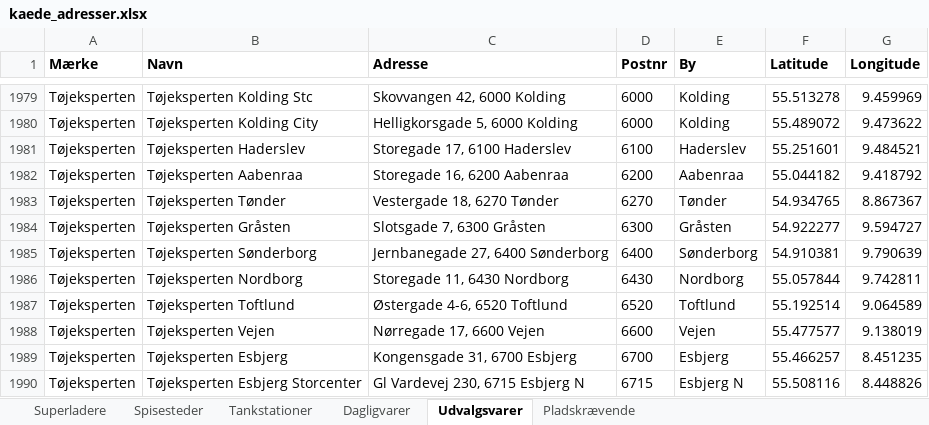
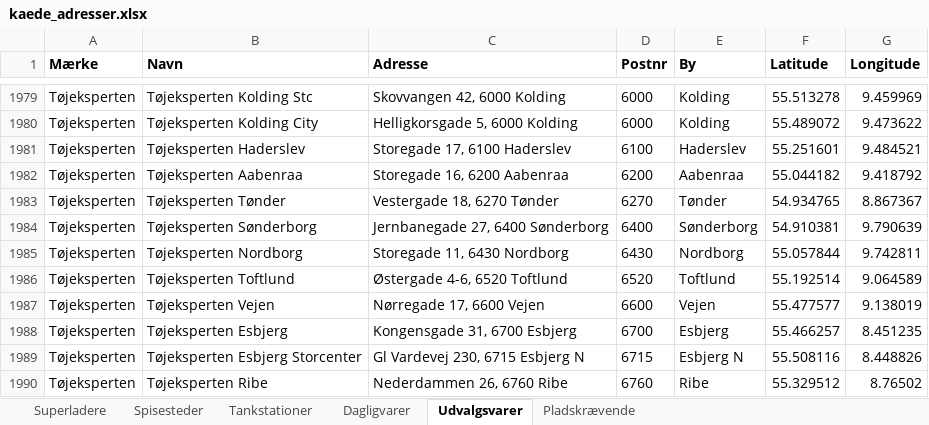
Before and after one commit to sfpkartago/retailkort, an Excel workbook: kaede_adresser.xlsx, sheet Udvalgsvarer, drawn as a sheet; only a part is shown, gaps mark what is left out; the shorter side is filled out with more unchanged rows; values as stored, in another font and other column widths than the file's, no borders; the diff names each change by its address in the sheet, - before the commit and + after, or states it on an @@ line.

```diff
--- a/kaede_adresser.xlsx (sheet Udvalgsvarer)
+++ b/kaede_adresser.xlsx (sheet Udvalgsvarer)
-row 1984: Tøjeksperten | Tøjeksperten Gråsten | Slotsgade 7, 6300 Gråsten | 6300 | Gråsten | 54.922277 | 9.594727
```
Also changed, not shown: 4 other files.
